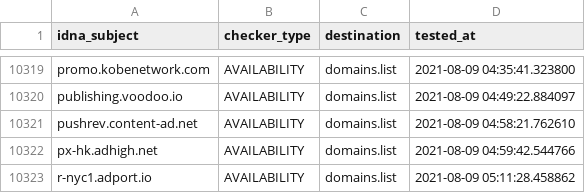
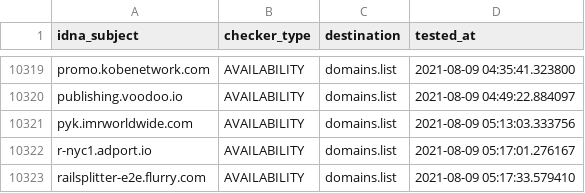
Before and after one commit to Ultimate-Hosts-Blacklist/anudeepND_blacklist_ad_server, a CSV file: .pyfunceble/inactive.csv, drawn as a sheet; only a part is shown, gaps mark what is left out.

```diff
--- a/.pyfunceble/inactive.csv
+++ b/.pyfunceble/inactive.csv
@@ -10320,4 +10320,4 @@ promo.kobenetwork.com,AVAILABILITY,domains.list,2021-08-09 04:35:41.323800
 publishing.voodoo.io,AVAILABILITY,domains.list,2021-08-09 04:49:22.884097
-pushrev.content-ad.net,AVAILABILITY,domains.list,2021-08-09 04:58:21.762610
-px-hk.adhigh.net,AVAILABILITY,domains.list,2021-08-09 04:59:42.544766
-r-nyc1.adport.io,AVAILABILITY,domains.list,2021-08-09 05:11:28.458862
+pyk.imrworldwide.com,AVAILABILITY,domains.list,2021-08-09 05:13:03.333756
+r-nyc1.adport.io,AVAILABILITY,domains.list,2021-08-09 05:17:01.276167
+railsplitter-e2e.flurry.com,AVAILABILITY,domains.list,2021-08-09 05:17:33.579410
```
Also changed, not shown: 12 other files.
